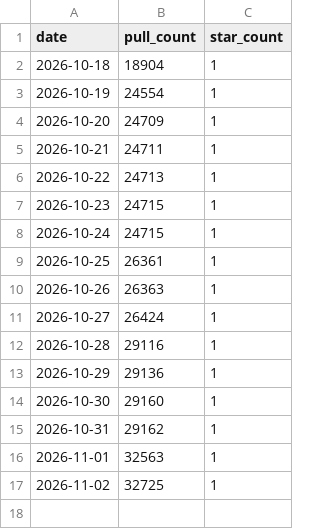
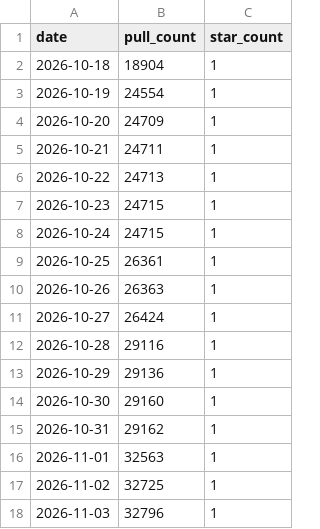
Before and after one commit to msavdert/docker-systemd, a CSV file: stats/pull-counts.csv, drawn as a sheet.

```diff
--- a/stats/pull-counts.csv
+++ b/stats/pull-counts.csv
@@ -17 +17,2 @@ date,pull_count,star_count
 2026-11-02,32725,1
+2026-11-03,32796,1
```
